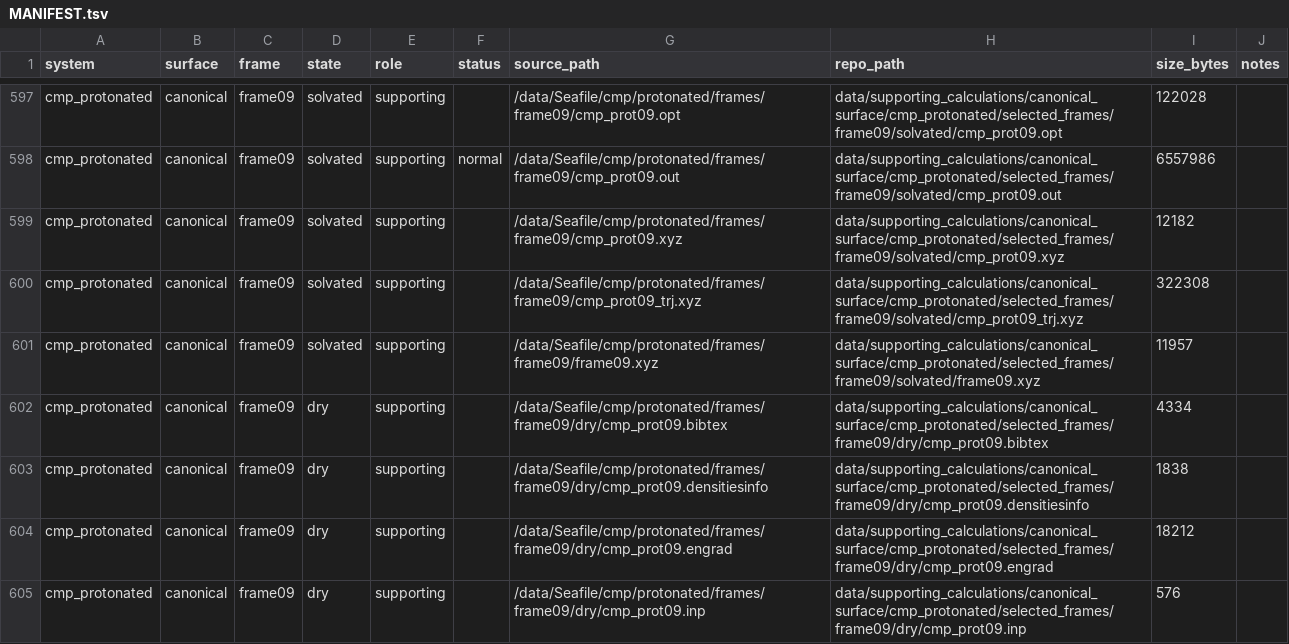
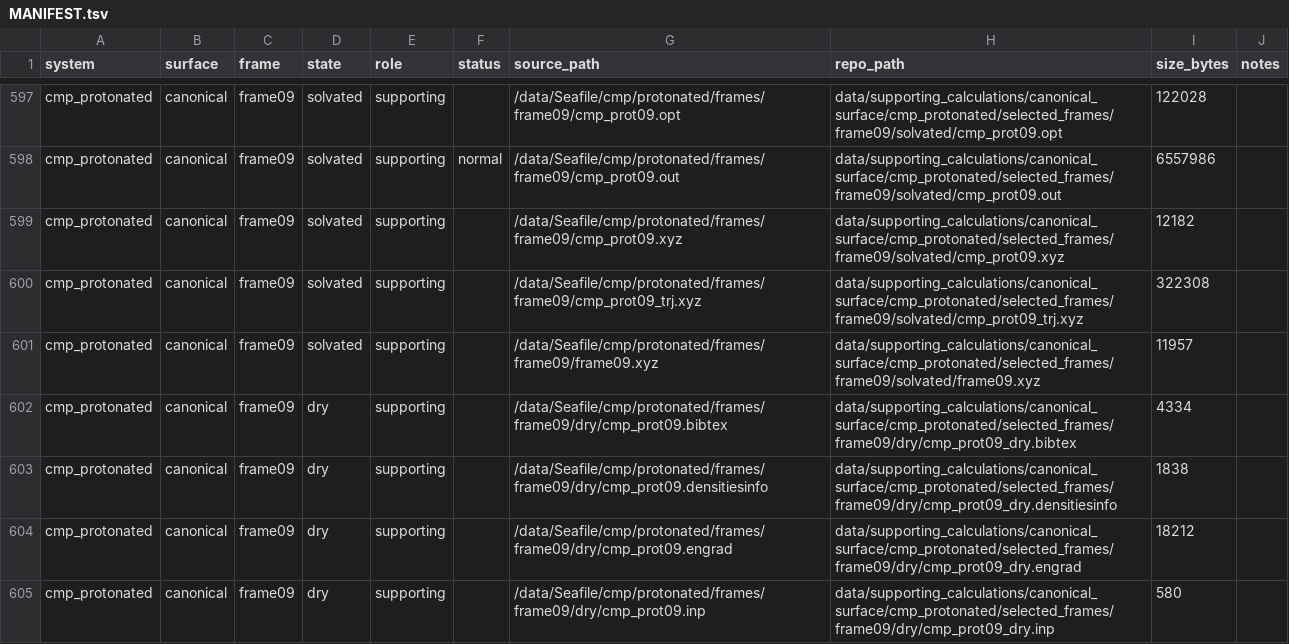
Before and after one commit to UrbanMidgets/rna-silicate-interactions, a TSV file: data/MANIFEST.tsv, drawn as a sheet; only a part is shown, gaps mark what is left out; the diff covers the shown part only.

```diff
--- a/data/MANIFEST.tsv
+++ b/data/MANIFEST.tsv
@@ -601,5 +601,5 @@ cmp_protonated	canonical	frame09	solvated	supporting		/data/Seafile/cmp/protonat
 cmp_protonated	canonical	frame09	solvated	supporting		/data/Seafile/cmp/protonated/frames/frame09/frame09.xyz	data/supporting_calculations/canonical_surface/cmp_protonated/selected_frames/frame09/solvated/frame09.xyz	11957	
-cmp_protonated	canonical	frame09	dry	supporting		/data/Seafile/cmp/protonated/frames/frame09/dry/cmp_prot09.bibtex	data/supporting_calculations/canonical_surface/cmp_protonated/selected_frames/frame09/dry/cmp_prot09.bibtex	4334	
-cmp_protonated	canonical	frame09	dry	supporting		/data/Seafile/cmp/protonated/frames/frame09/dry/cmp_prot09.densitiesinfo	data/supporting_calculations/canonical_surface/cmp_protonated/selected_frames/frame09/dry/cmp_prot09.densitiesinfo	1838	
-cmp_protonated	canonical	frame09	dry	supporting		/data/Seafile/cmp/protonated/frames/frame09/dry/cmp_prot09.engrad	data/supporting_calculations/canonical_surface/cmp_protonated/selected_frames/frame09/dry/cmp_prot09.engrad	18212	
-cmp_protonated	canonical	frame09	dry	supporting		/data/Seafile/cmp/protonated/frames/frame09/dry/cmp_prot09.inp	data/supporting_calculations/canonical_surface/cmp_protonated/selected_frames/frame09/dry/cmp_prot09.inp	576	
+cmp_protonated	canonical	frame09	dry	supporting		/data/Seafile/cmp/protonated/frames/frame09/dry/cmp_prot09.bibtex	data/supporting_calculations/canonical_surface/cmp_protonated/selected_frames/frame09/dry/cmp_prot09_dry.bibtex	4334	
+cmp_protonated	canonical	frame09	dry	supporting		/data/Seafile/cmp/protonated/frames/frame09/dry/cmp_prot09.densitiesinfo	data/supporting_calculations/canonical_surface/cmp_protonated/selected_frames/frame09/dry/cmp_prot09_dry.densitiesinfo	1838	
+cmp_protonated	canonical	frame09	dry	supporting		/data/Seafile/cmp/protonated/frames/frame09/dry/cmp_prot09.engrad	data/supporting_calculations/canonical_surface/cmp_protonated/selected_frames/frame09/dry/cmp_prot09_dry.engrad	18212	
+cmp_protonated	canonical	frame09	dry	supporting		/data/Seafile/cmp/protonated/frames/frame09/dry/cmp_prot09.inp	data/supporting_calculations/canonical_surface/cmp_protonated/selected_frames/frame09/dry/cmp_prot09_dry.inp	580	
```
Also changed, not shown: 27 edited cells elsewhere in this file, data/classifications.csv, 28 other files.
